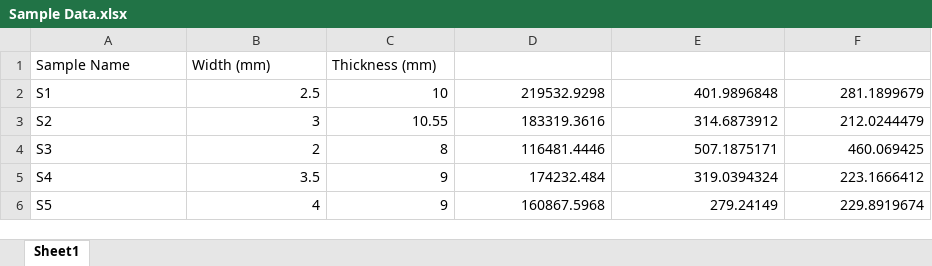
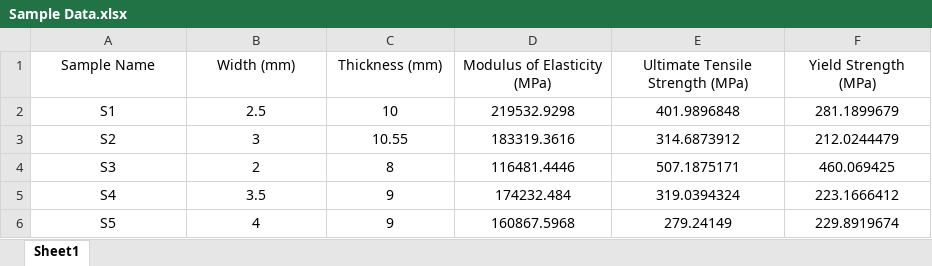
Before and after one commit to TimberEng/Tensilt-Test-Post-Processing, an Excel workbook: Coupon(GU)/Sample Data.xlsx, sheet Sheet1, drawn as a sheet; values as stored, in another font and other column widths than the file's, no borders; the diff names each change by its address in the sheet, - before the commit and + after, or states it on an @@ line.

```diff
--- a/Coupon(GU)/Sample Data.xlsx (sheet Sheet1)
+++ b/Coupon(GU)/Sample Data.xlsx (sheet Sheet1)
-A1:C1 alignment: left
+A1:C1 alignment: center
-D1: (empty)
+D1: Modulus of Elasticity (MPa)
-E1: (empty)
+E1: Ultimate Tensile Strength (MPa)
-F1: (empty)
+F1: Yield Strength (MPa)
-A2:A6 alignment: left
+A2:A6 alignment: center
-B2:F6 alignment: right
+B2:F6 alignment: center
```
Also changed, not shown: 59 other files.
